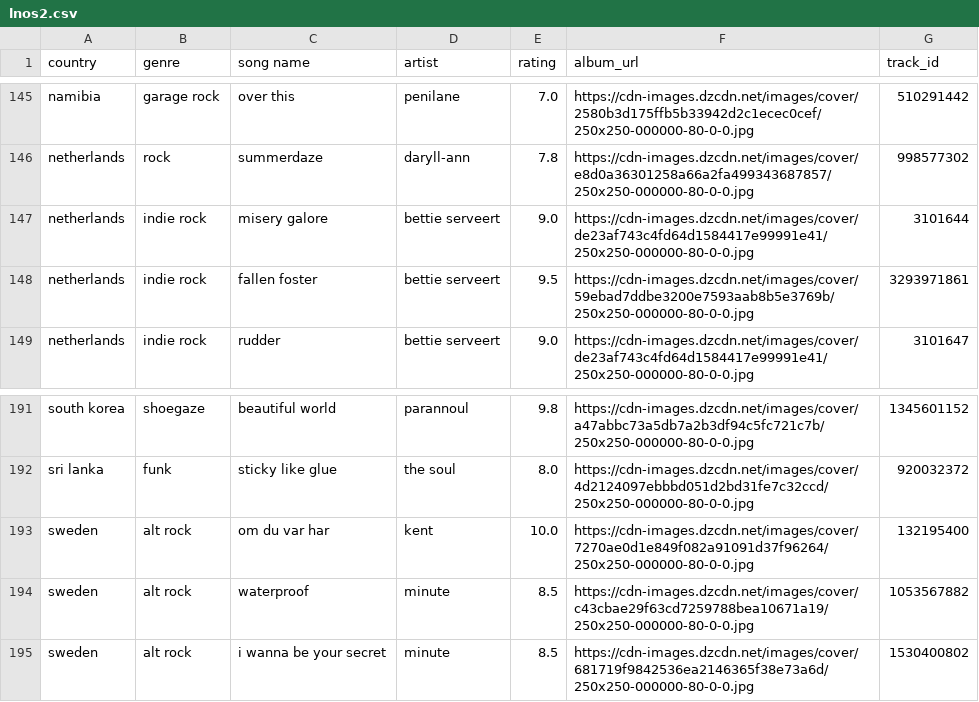
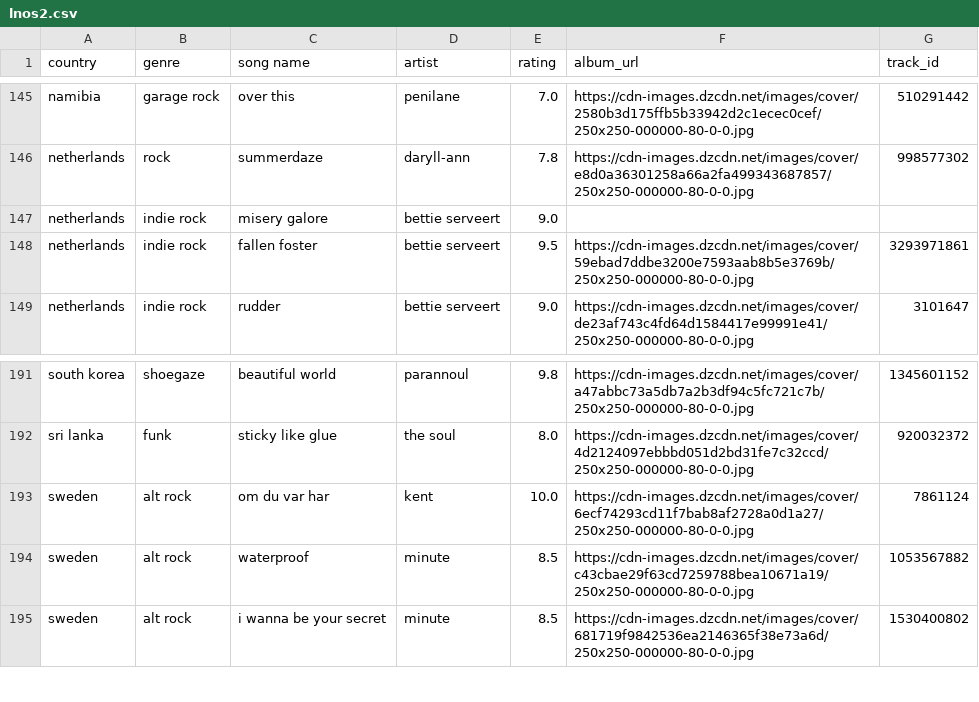
Before and after one commit to saladchalice/Alt-Around-the-World, a CSV file: data/lnos2.csv, drawn as a sheet; only a part is shown, gaps mark what is left out.

```diff
--- a/data/lnos2.csv
+++ b/data/lnos2.csv
@@ -146,3 +146,3 @@ namibia,garage rock,over this,penilane,7.0,https://cdn-images.dzcdn.net/images/c
 netherlands,rock,summerdaze,daryll-ann,7.8,https://cdn-images.dzcdn.net/images/cover/e8d0a36301258a66a2fa499343687857/250x250-000000-80-0-0.jpg,998577302
-netherlands,indie rock,misery galore,bettie serveert,9.0,https://cdn-images.dzcdn.net/images/cover/de23af743c4fd64d1584417e99991e41/250x250-000000-80-0-0.jpg,3101644
+netherlands,indie rock,misery galore,bettie serveert,9.0,,
 netherlands,indie rock,fallen foster,bettie serveert,9.5,https://cdn-images.dzcdn.net/images/cover/59ebad7ddbe3200e7593aab8b5e3769b/250x250-000000-80-0-0.jpg,3293971861
@@ -192,3 +192,3 @@ south korea,shoegaze,beautiful world,parannoul,9.8,https://cdn-images.dzcdn.net/
 sri lanka,funk,sticky like glue,the soul,8.0,https://cdn-images.dzcdn.net/images/cover/4d2124097ebbbd051d2bd31fe7c32ccd/250x250-000000-80-0-0.jpg,920032372
-sweden,alt rock,om du var har,kent,10.0,https://cdn-images.dzcdn.net/images/cover/7270ae0d1e849f082a91091d37f96264/250x250-000000-80-0-0.jpg,132195400
+sweden,alt rock,om du var har,kent,10.0,https://cdn-images.dzcdn.net/images/cover/6ecf74293cd11f7bab8af2728a0d1a27/250x250-000000-80-0-0.jpg,7861124
 sweden,alt rock,waterproof,minute,8.5,https://cdn-images.dzcdn.net/images/cover/c43cbae29f63cd7259788bea10671a19/250x250-000000-80-0-0.jpg,1053567882
```
Also changed, not shown: 1 other file.
